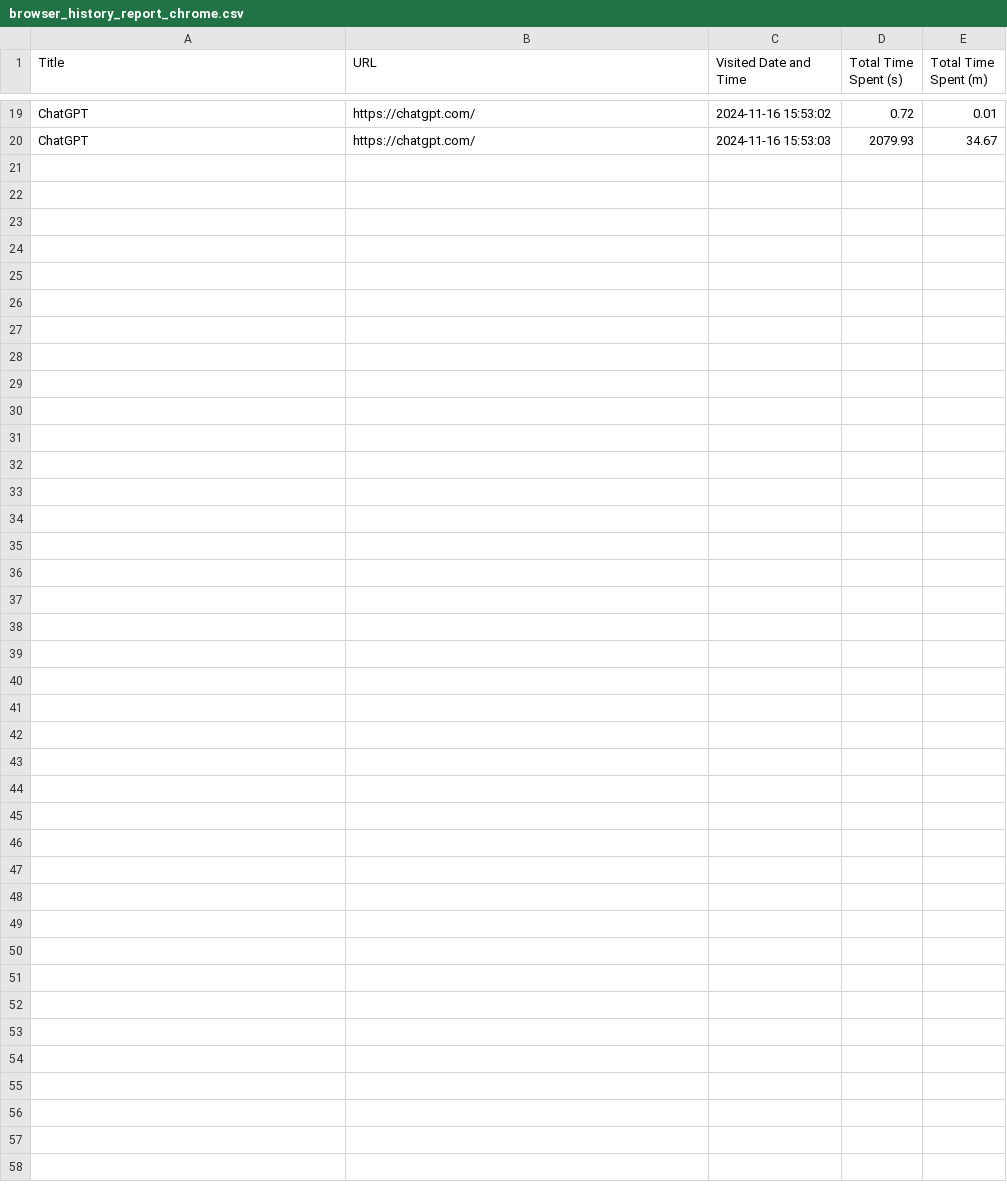
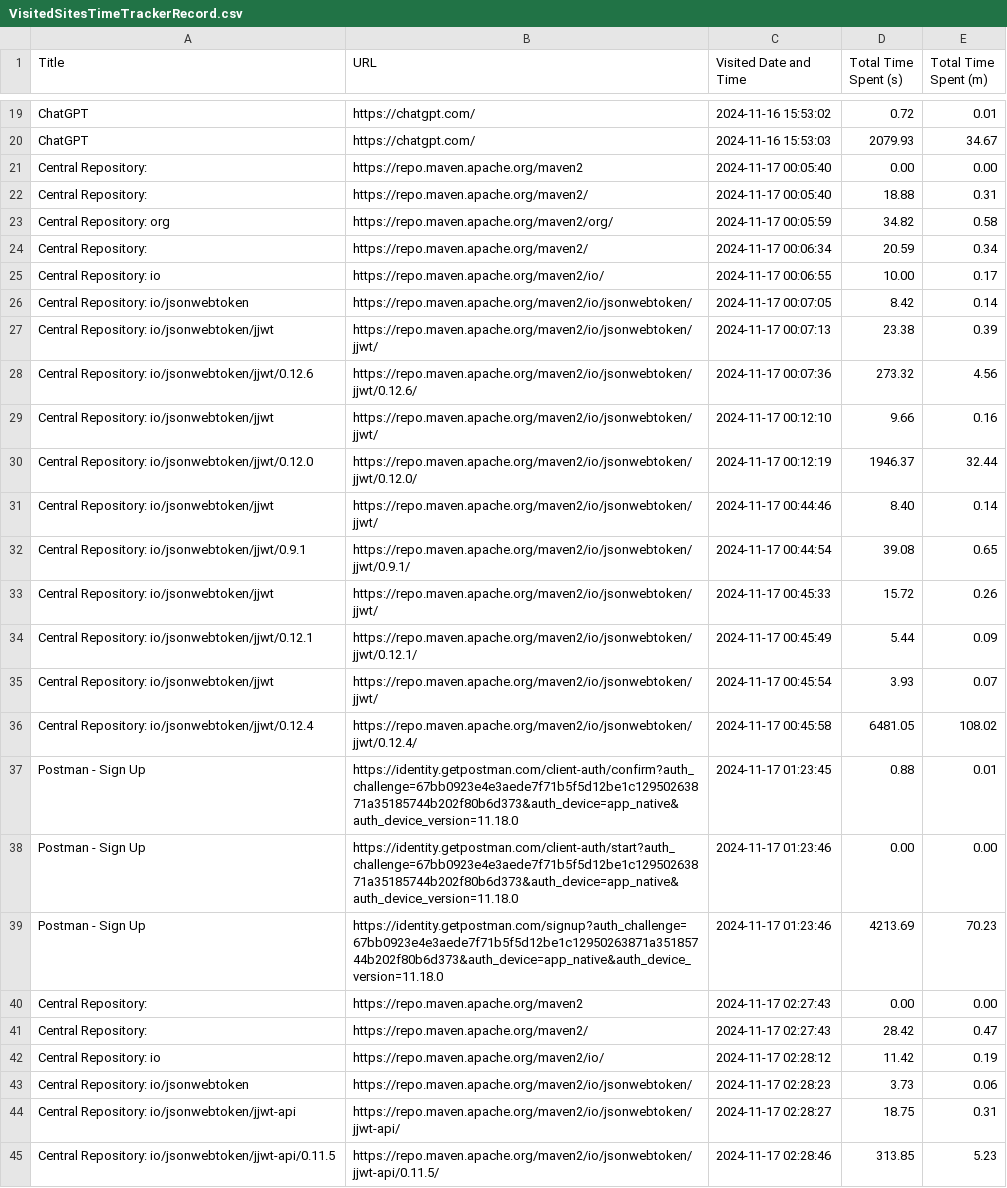
Before and after one commit to java-hangout/browser-history-tracker, a CSV file: src/main/resources/template/VisitedSitesTimeTrackerRecord.csv (was src/main/resources/template/browser_history_report_chrome.csv), drawn as a sheet; only a part is shown, gaps mark what is left out; the diff names each change by its address in the sheet, - before the commit and + after, or states it on an @@ line.

```diff
--- a/src/main/resources/template/browser_history_report_chrome.csv
+++ b/src/main/resources/template/VisitedSitesTimeTrackerRecord.csv
+row 21: Central Repository: | https://repo.maven.apache.org/maven2 | 2024-11-17 00:05:40 | 0.00 | 0.00
+row 22: Central Repository: | https://repo.maven.apache.org/maven2/ | 2024-11-17 00:05:40 | 18.88 | 0.31
+row 23: Central Repository: org | https://repo.maven.apache.org/maven2/org/ | 2024-11-17 00:05:59 | 34.82 | 0.58
+row 24: Central Repository: | https://repo.maven.apache.org/maven2/ | 2024-11-17 00:06:34 | 20.59 | 0.34
+row 25: Central Repository: io | https://repo.maven.apache.org/maven2/io/ | 2024-11-17 00:06:55 | 10.00 | 0.17
+row 26: Central Repository: io/jsonwebtoken | https://repo.maven.apache.org/maven2/io/jsonwebtoken/ | 2024-11-17 00:07:05 | 8.42 | 0.14
+row 27: Central Repository: io/jsonwebtoken/jjwt | https://repo.maven.apache.org/maven2/io/jsonwebtoken/jjwt/ | 2024-11-17 00:07:13 | 23.38 | 0.39
+row 28: Central Repository: io/jsonwebtoken/jjwt/0.12.6 | https://repo.maven.apache.org/maven2/io/jsonwebtoken/jjwt/0.12.6/ | 2024-11-17 00:07:36 | 273.32 | 4.56
+row 29: Central Repository: io/jsonwebtoken/jjwt | https://repo.maven.apache.org/maven2/io/jsonwebtoken/jjwt/ | 2024-11-17 00:12:10 | 9.66 | 0.16
+row 30: Central Repository: io/jsonwebtoken/jjwt/0.12.0 | https://repo.maven.apache.org/maven2/io/jsonwebtoken/jjwt/0.12.0/ | 2024-11-17 00:12:19 | 1946.37 | 32.44
+row 31: Central Repository: io/jsonwebtoken/jjwt | https://repo.maven.apache.org/maven2/io/jsonwebtoken/jjwt/ | 2024-11-17 00:44:46 | 8.40 | 0.14
+row 32: Central Repository: io/jsonwebtoken/jjwt/0.9.1 | https://repo.maven.apache.org/maven2/io/jsonwebtoken/jjwt/0.9.1/ | 2024-11-17 00:44:54 | 39.08 | 0.65
+row 33: Central Repository: io/jsonwebtoken/jjwt | https://repo.maven.apache.org/maven2/io/jsonwebtoken/jjwt/ | 2024-11-17 00:45:33 | 15.72 | 0.26
+row 34: Central Repository: io/jsonwebtoken/jjwt/0.12.1 | https://repo.maven.apache.org/maven2/io/jsonwebtoken/jjwt/0.12.1/ | 2024-11-17 00:45:49 | 5.44 | 0.09
+row 35: Central Repository: io/jsonwebtoken/jjwt | https://repo.maven.apache.org/maven2/io/jsonwebtoken/jjwt/ | 2024-11-17 00:45:54 | 3.93 | 0.07
+row 36: Central Repository: io/jsonwebtoken/jjwt/0.12.4 | https://repo.maven.apache.org/maven2/io/jsonwebtoken/jjwt/0.12.4/ | 2024-11-17 00:45:58 | 6481.05 | 108.02
+row 37: Postman - Sign Up | https://identity.getpostman.com/client-auth/confirm?auth_challenge=67bb0923e4e3aede7f71b5f5d12be1c12950263871a35185744b202f80b6d373&auth_device=app_native&auth_device_version=11.18.0 | 2024-11-17 01:23:45 | 0.88 | 0.01
+row 38: Postman - Sign Up | https://identity.getpostman.com/client-auth/start?auth_challenge=67bb0923e4e3aede7f71b5f5d12be1c12950263871a35185744b202f80b6d373&auth_device=app_native&auth_device_version=11.18.0 | 2024-11-17 01:23:46 | 0.00 | 0.00
+row 39: Postman - Sign Up | https://identity.getpostman.com/signup?auth_challenge=67bb0923e4e3aede7f71b5f5d12be1c12950263871a35185744b202f80b6d373&auth_device=app_native&auth_device_version=11.18.0 | 2024-11-17 01:23:46 | 4213.69 | 70.23
+row 40: Central Repository: | https://repo.maven.apache.org/maven2 | 2024-11-17 02:27:43 | 0.00 | 0.00
+row 41: Central Repository: | https://repo.maven.apache.org/maven2/ | 2024-11-17 02:27:43 | 28.42 | 0.47
+row 42: Central Repository: io | https://repo.maven.apache.org/maven2/io/ | 2024-11-17 02:28:12 | 11.42 | 0.19
+row 43: Central Repository: io/jsonwebtoken | https://repo.maven.apache.org/maven2/io/jsonwebtoken/ | 2024-11-17 02:28:23 | 3.73 | 0.06
+row 44: Central Repository: io/jsonwebtoken/jjwt-api | https://repo.maven.apache.org/maven2/io/jsonwebtoken/jjwt-api/ | 2024-11-17 02:28:27 | 18.75 | 0.31
+row 45: Central Repository: io/jsonwebtoken/jjwt-api/0.11.5 | https://repo.maven.apache.org/maven2/io/jsonwebtoken/jjwt-api/0.11.5/ | 2024-11-17 02:28:46 | 313.85 | 5.23
```
Also changed, not shown: 16 other files.
